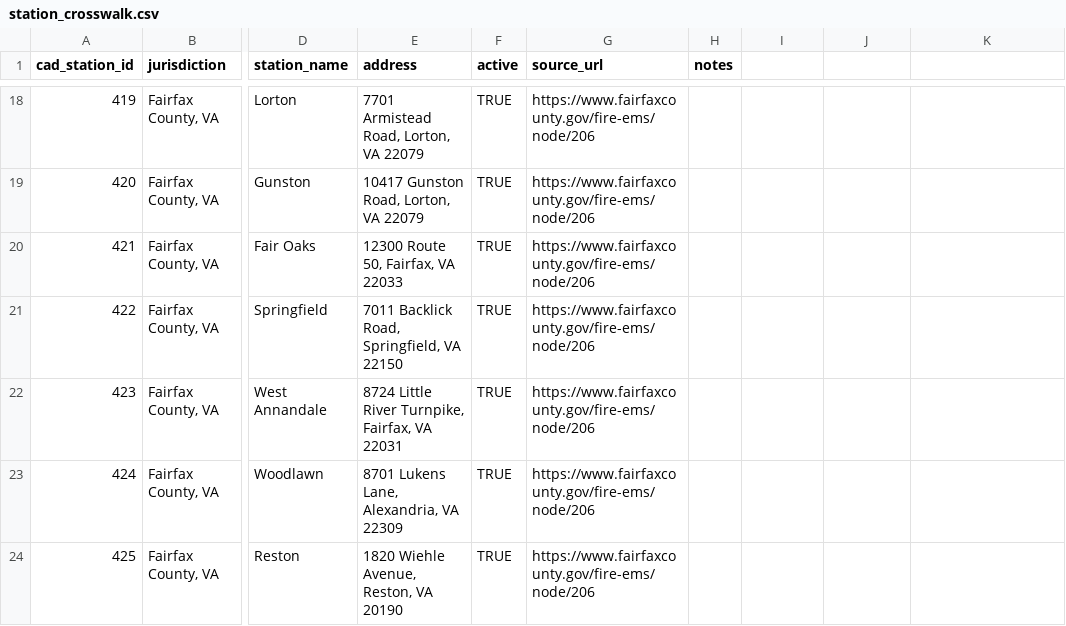
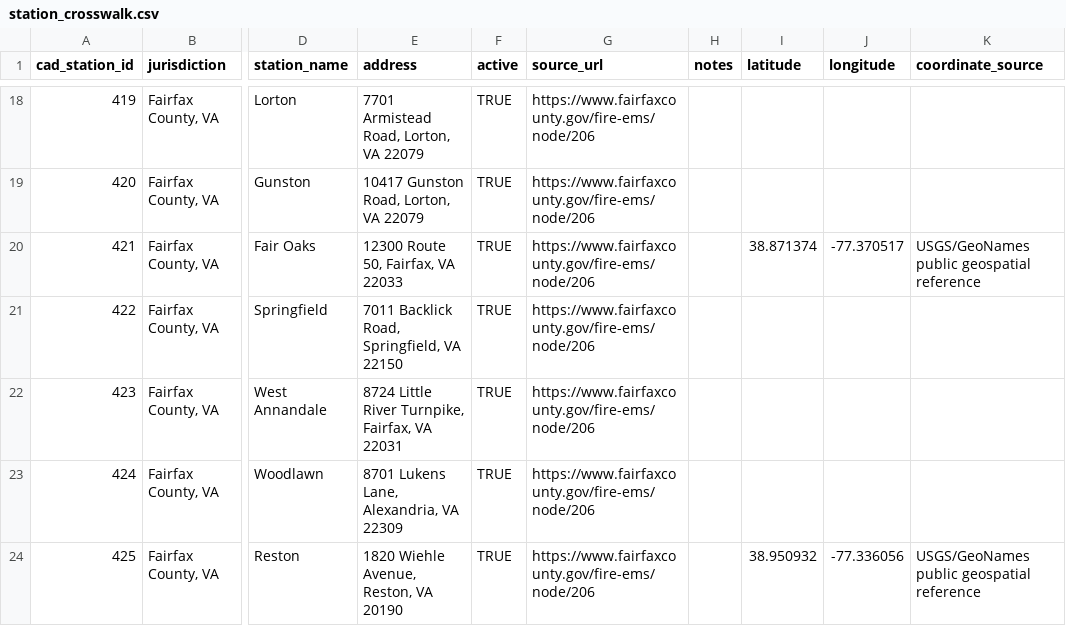
Before and after one commit to Crazywhiteguy02/cad-response-designer, a CSV file: data/station_crosswalk.csv, drawn as a sheet; only a part is shown, gaps mark what is left out; the diff covers the shown part only; the diff names each change by its address in the sheet, - before the commit and + after, or states it on an @@ line.

```diff
--- a/data/station_crosswalk.csv
+++ b/data/station_crosswalk.csv
-I1: (empty)
+I1: latitude
-J1: (empty)
+J1: longitude
-K1: (empty)
+K1: coordinate_source
-I20 (latitude): (empty)
+I20 (latitude): 38.871374
-J20 (longitude): (empty)
+J20 (longitude): -77.370517
-K20 (coordinate_source): (empty)
+K20 (coordinate_source): USGS/GeoNames public geospatial reference
-I24 (latitude): (empty)
+I24 (latitude): 38.950932
-J24 (longitude): (empty)
+J24 (longitude): -77.336056
-K24 (coordinate_source): (empty)
+K24 (coordinate_source): USGS/GeoNames public geospatial reference
```
Also changed, not shown: 22 edited cells elsewhere in this file, 22 other files.
